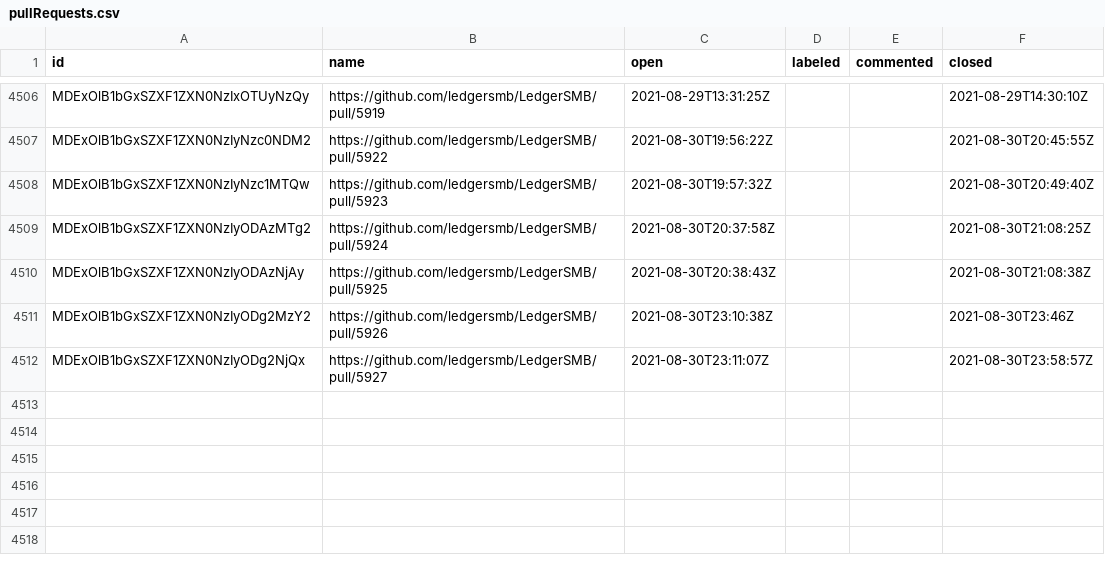
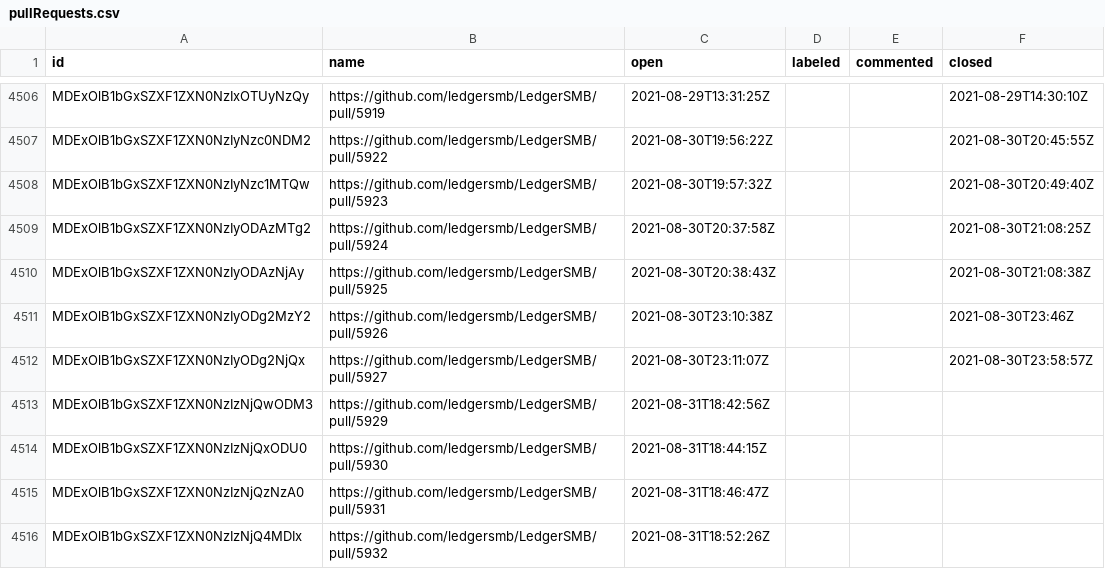
Before and after one commit to ledgersmb/ledgersmb-oselvar, a CSV file: data/ledgersmb/LedgerSMB/pullRequests.csv, drawn as a sheet; only a part is shown, gaps mark what is left out; the diff names each change by its address in the sheet, - before the commit and + after, or states it on an @@ line.

```diff
--- a/data/ledgersmb/LedgerSMB/pullRequests.csv
+++ b/data/ledgersmb/LedgerSMB/pullRequests.csv
+row 4513: MDExOlB1bGxSZXF1ZXN0NzIzNjQwODM3 | https://github.com/ledgersmb/LedgerSMB/pull/5929 | 2021-08-31T18:42:56Z
+row 4514: MDExOlB1bGxSZXF1ZXN0NzIzNjQxODU0 | https://github.com/ledgersmb/LedgerSMB/pull/5930 | 2021-08-31T18:44:15Z
+row 4515: MDExOlB1bGxSZXF1ZXN0NzIzNjQzNzA0 | https://github.com/ledgersmb/LedgerSMB/pull/5931 | 2021-08-31T18:46:47Z
+row 4516: MDExOlB1bGxSZXF1ZXN0NzIzNjQ4MDIx | https://github.com/ledgersmb/LedgerSMB/pull/5932 | 2021-08-31T18:52:26Z
```
